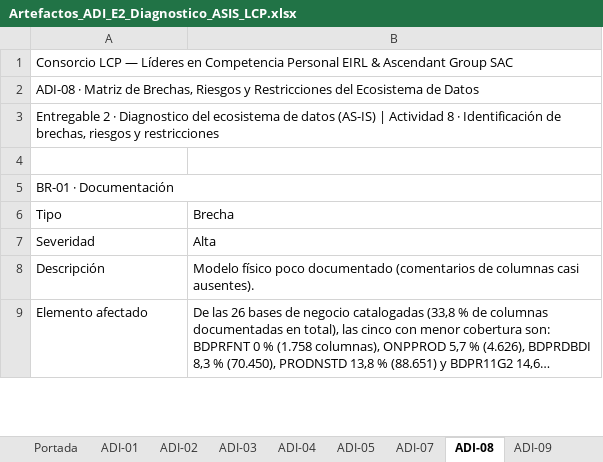
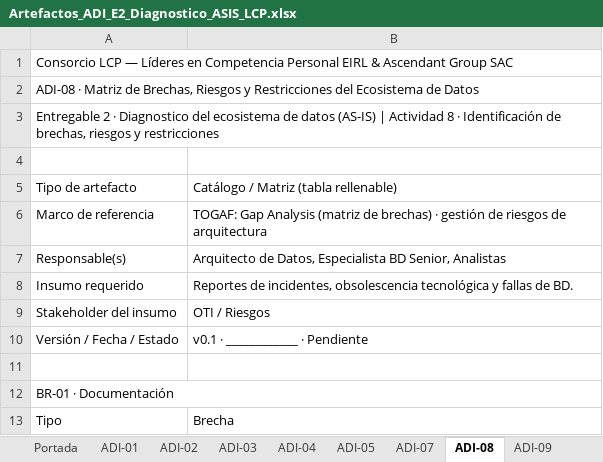
Before and after one commit to bienheladas/bdi_onp, an Excel workbook: client/public/artefactos/Artefactos_ADI_E2_Diagnostico_ASIS_LCP.xlsx, sheet ADI-08, drawn as a sheet; only a part is shown; the shorter side is filled out with more unchanged rows; long unchanged cells end in …; values as stored, in another font and other column widths than the file's, no cell formats; the diff names each change by its address in the sheet, - before the commit and + after, or states it on an @@ line.

```diff
--- a/client/public/artefactos/Artefactos_ADI_E2_Diagnostico_ASIS_LCP.xlsx (sheet ADI-08)
+++ b/client/public/artefactos/Artefactos_ADI_E2_Diagnostico_ASIS_LCP.xlsx (sheet ADI-08)
+row 5: Tipo de artefacto | Catálogo / Matriz (tabla rellenable)
+row 6: Marco de referencia | TOGAF: Gap Analysis (matriz de brechas) · gestión de riesgos de arquitectura
+row 7: Responsable(s) | Arquitecto de Datos, Especialista BD Senior, Analistas
+row 8: Insumo requerido | Reportes de incidentes, obsolescencia tecnológica y fallas de BD.
+row 9: Stakeholder del insumo | OTI / Riesgos
+row 10: Versión / Fecha / Estado | v0.1 · ____________ · Pendiente
+row 11: (empty)
```
Also changed, not shown: sheet ADI-05, sheet ADI-07, sheet ADI-03, sheet ADI-01, sheet ADI-09, sheet ADI-04, cell formats.
